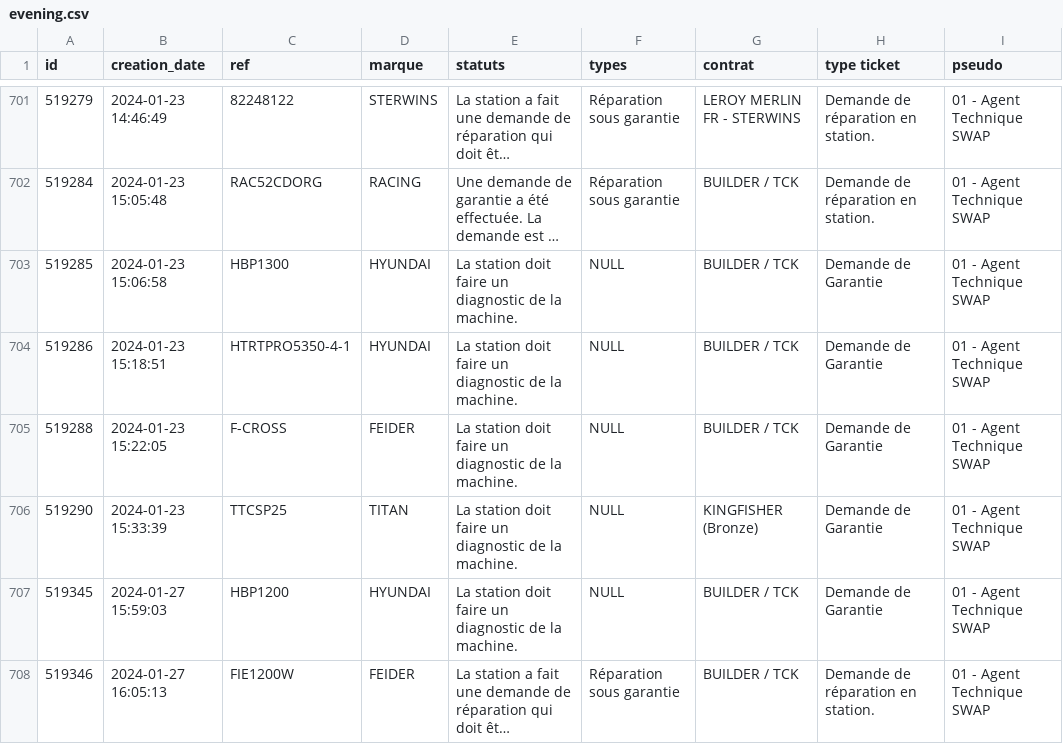
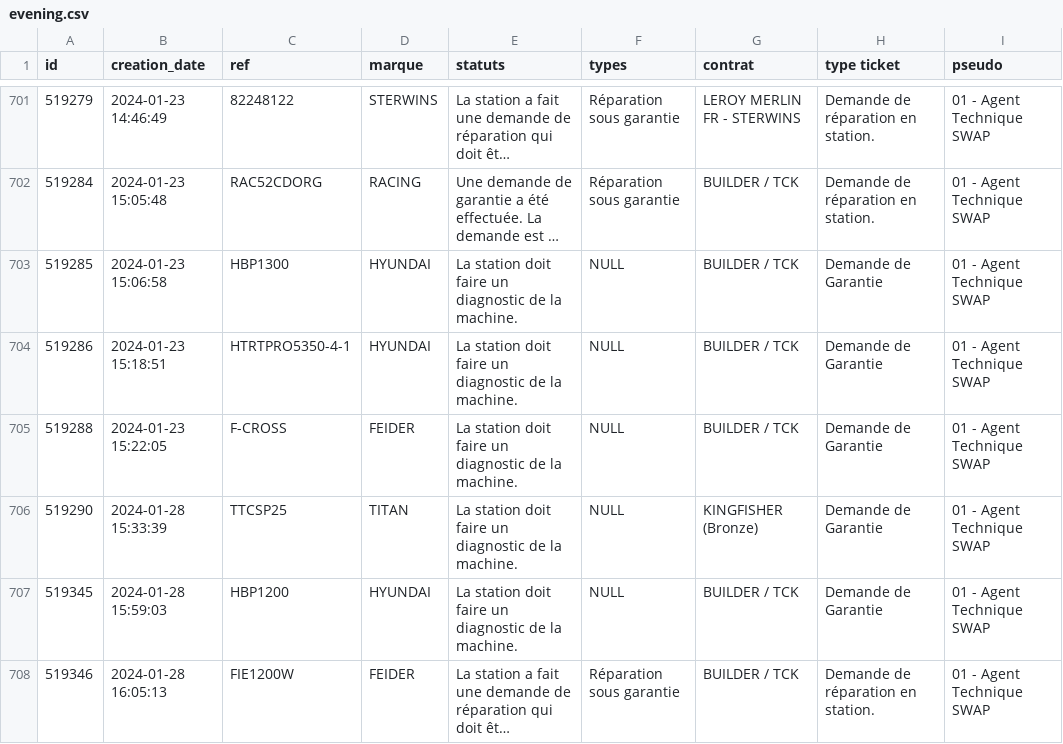
Before and after one commit to RGamz/cs50_final, a CSV file: swap_ams/db/evening.csv, drawn as a sheet; only a part is shown, gaps mark what is left out; long unchanged cells end in …; the diff names each change by its address in the sheet, - before the commit and + after, or states it on an @@ line.

Commit message:
MAJOR UPDATE: created sqlite3 db, fed it with data and fetched today tickets from it

```diff
--- a/swap_ams/db/evening.csv
+++ b/swap_ams/db/evening.csv
-B706 (creation_date): 2024-01-23 15:33:39
+B706 (creation_date): 2024-01-28 15:33:39
-B707 (creation_date): 2024-01-27 15:59:03
+B707 (creation_date): 2024-01-28 15:59:03
-B708 (creation_date): 2024-01-27 16:05:13
+B708 (creation_date): 2024-01-28 16:05:13
```
Also changed, not shown: 3 other files.
